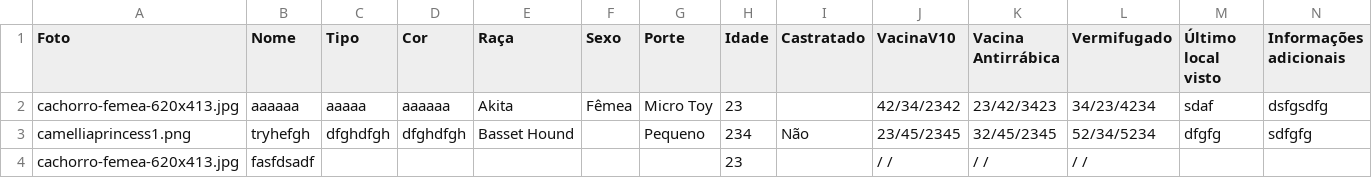
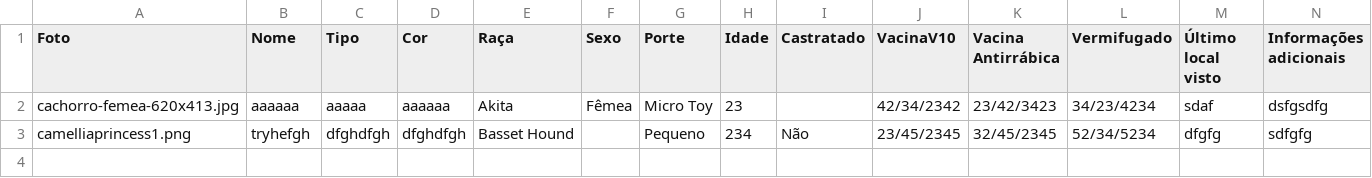
Before and after one commit to Maiky-85/pets, a CSV file: animal_mm@.com.csv, drawn as a sheet.

```diff
--- a/animal_mm@.com.csv
+++ b/animal_mm@.com.csv
@@ -3,2 +3 @@ cachorro-femea-620x413.jpg;aaaaaa;aaaaa;aaaaaa;Akita;Fêmea;Micro Toy;23;;42/34/
 camelliaprincess1.png;tryhefgh;dfghdfgh;dfghdfgh;Basset Hound;;Pequeno;234;Não;23/45/2345;32/45/2345;52/34/5234;dfgfg;sdfgfg
-cachorro-femea-620x413.jpg;fasfdsadf;;;;;;23;;  /  /    ;  /  /    ;  /  /    ; ;
```
Also changed, not shown: 18 other files.
